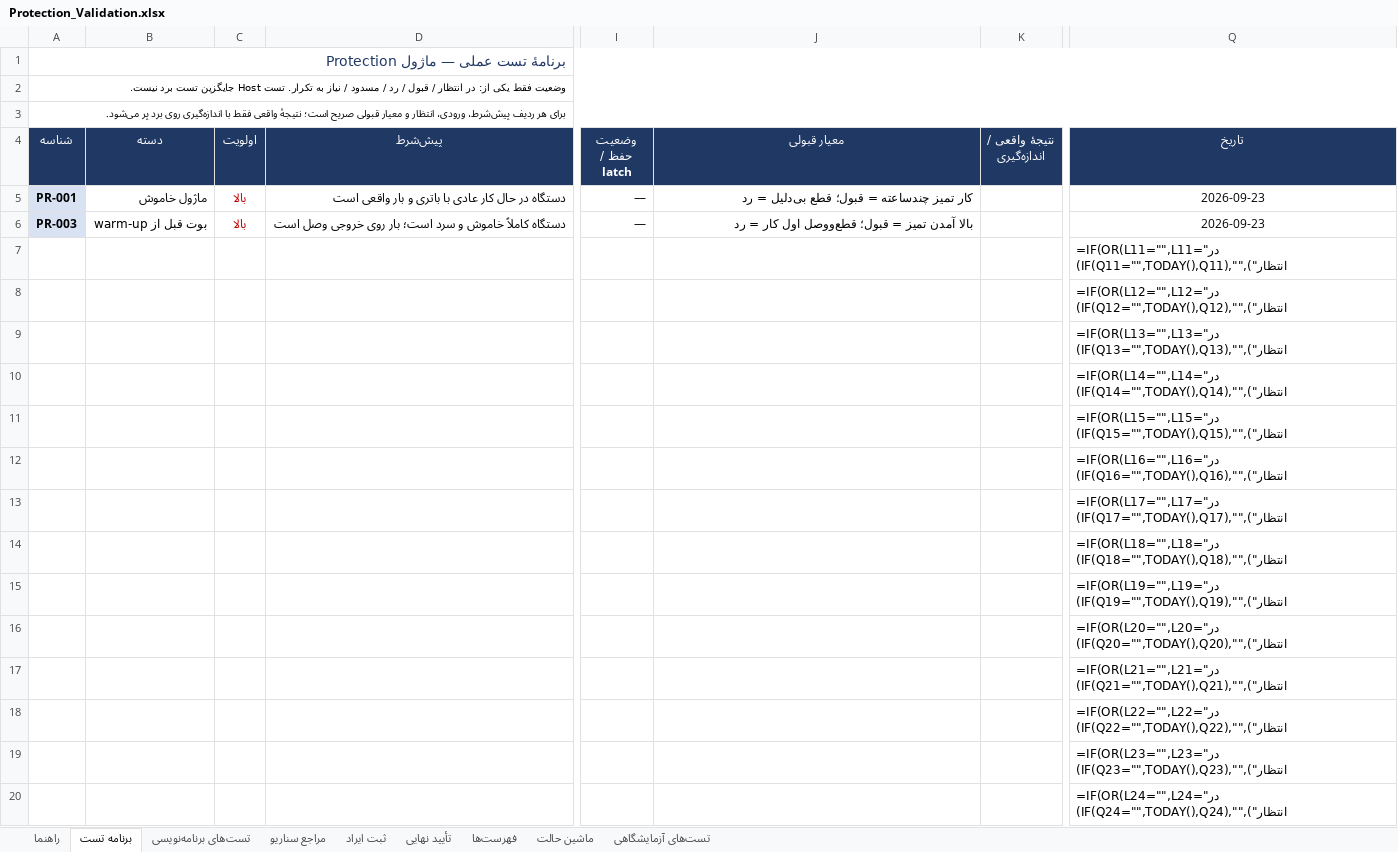
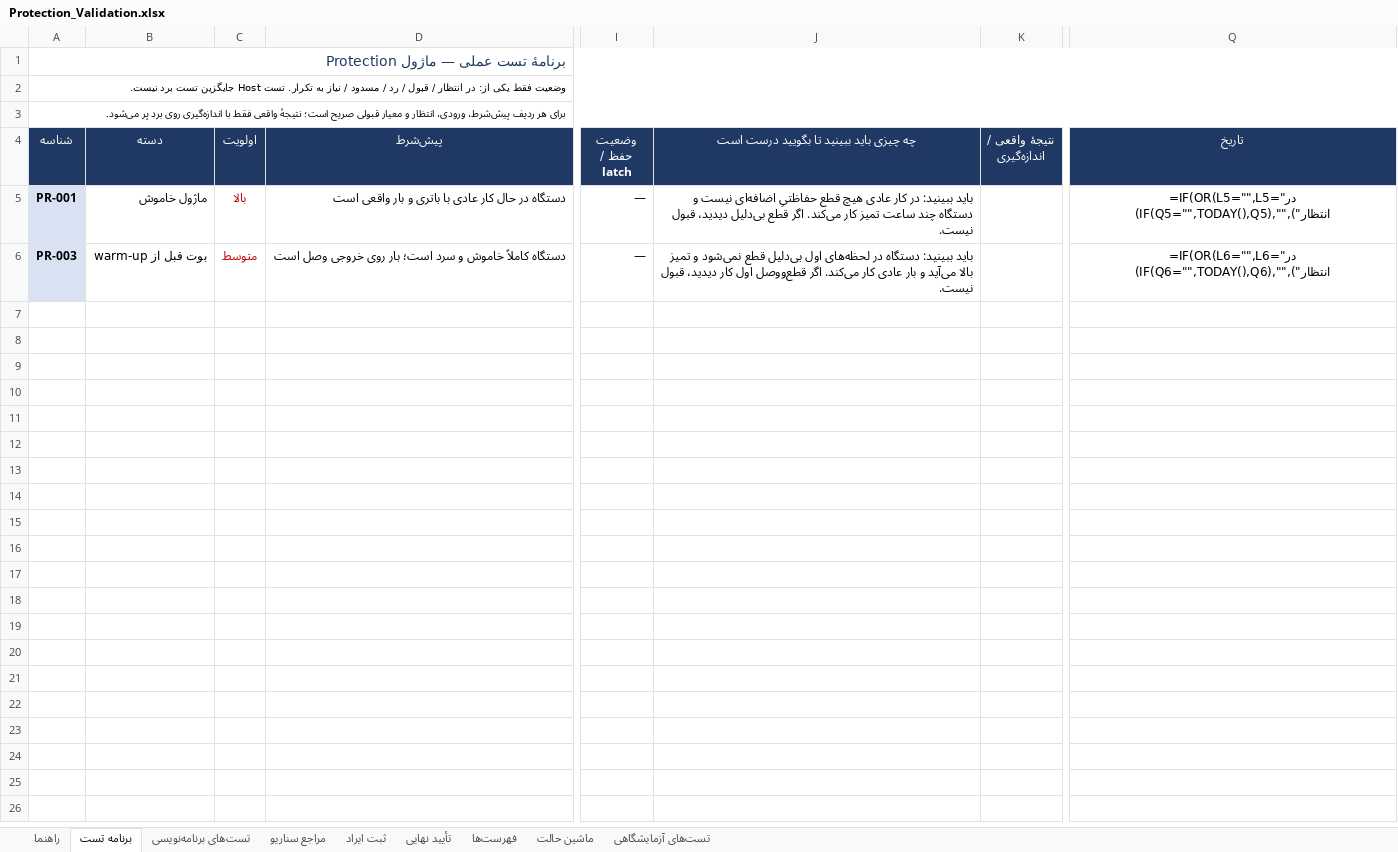
Before and after one commit to sargoliwork101-ui/ChangeOver, an Excel workbook: Firmware/Modules/Protection/Protection_Validation.xlsx, sheet برنامه تست, drawn as a sheet; only a part is shown, gaps mark what is left out; values as stored, in another font and other column widths than the file's, no borders; formulas without a stored value are shown as written; rows hold the shown columns only; the diff covers the shown part only; the diff names each change by its address in the sheet, - before the commit and + after, or states it on an @@ line.

```diff
--- a/Firmware/Modules/Protection/Protection_Validation.xlsx (sheet برنامه تست)
+++ b/Firmware/Modules/Protection/Protection_Validation.xlsx (sheet برنامه تست)
-J4: معیار قبولی
+J4: چه چیزی باید ببینید تا بگویید درست است
-J5: کار تمیز چندساعته = قبول؛ قطع بی‌دلیل = رد
+J5: باید ببینید: در کار عادی هیچ قطع حفاظتیِ اضافه‌ای نیست و دستگاه چند ساعت تمیز کار می‌کند. اگر قطع بی‌دلیل دیدید، قبول نیست.
-Q5 (تاریخ): 2026-09-23
+Q5 (تاریخ): =IF(OR(L5="",L5="در انتظار"),"",IF(Q5="",TODAY(),Q5))
-C6 (اولویت): بالا
+C6 (اولویت): متوسط
-J6: بالا آمدن تمیز = قبول؛ قطع‌ووصل اول کار = رد
+J6: باید ببینید: دستگاه در لحظه‌های اول بی‌دلیل قطع نمی‌شود و تمیز بالا می‌آید و بار عادی کار می‌کند. اگر قطع‌ووصل اول کار دیدید، قبول نیست.
-Q6 (تاریخ): 2026-09-23
+Q6 (تاریخ): =IF(OR(L6="",L6="در انتظار"),"",IF(Q6="",TODAY(),Q6))
-row 7:  |  |  |  |  |  |  | =IF(OR(L11="",L11="در انتظار"),"",IF(Q11="",TODAY(),Q11))
-row 8:  |  |  |  |  |  |  | =IF(OR(L12="",L12="در انتظار"),"",IF(Q12="",TODAY(),Q12))
-row 9:  |  |  |  |  |  |  | =IF(OR(L13="",L13="در انتظار"),"",IF(Q13="",TODAY(),Q13))
-row 10:  |  |  |  |  |  |  | =IF(OR(L14="",L14="در انتظار"),"",IF(Q14="",TODAY(),Q14))
-row 11:  |  |  |  |  |  |  | =IF(OR(L15="",L15="در انتظار"),"",IF(Q15="",TODAY(),Q15))
-row 12:  |  |  |  |  |  |  | =IF(OR(L16="",L16="در انتظار"),"",IF(Q16="",TODAY(),Q16))
-row 13:  |  |  |  |  |  |  | =IF(OR(L17="",L17="در انتظار"),"",IF(Q17="",TODAY(),Q17))
-row 14:  |  |  |  |  |  |  | =IF(OR(L18="",L18="در انتظار"),"",IF(Q18="",TODAY(),Q18))
-row 15:  |  |  |  |  |  |  | =IF(OR(L19="",L19="در انتظار"),"",IF(Q19="",TODAY(),Q19))
-row 16:  |  |  |  |  |  |  | =IF(OR(L20="",L20="در انتظار"),"",IF(Q20="",TODAY(),Q20))
-row 17:  |  |  |  |  |  |  | =IF(OR(L21="",L21="در انتظار"),"",IF(Q21="",TODAY(),Q21))
-row 18:  |  |  |  |  |  |  | =IF(OR(L22="",L22="در انتظار"),"",IF(Q22="",TODAY(),Q22))
-row 19:  |  |  |  |  |  |  | =IF(OR(L23="",L23="در انتظار"),"",IF(Q23="",TODAY(),Q23))
-row 20:  |  |  |  |  |  |  | =IF(OR(L24="",L24="در انتظار"),"",IF(Q24="",TODAY(),Q24))
```
Also changed, not shown: 26 removed rows elsewhere in this sheet, sheet راهنما, Firmware/Modules/CalLut/CalLut_Validation.xlsx, Firmware/Modules/Changeover/Changeover_Board_Validation.xlsx, 12 other files.
